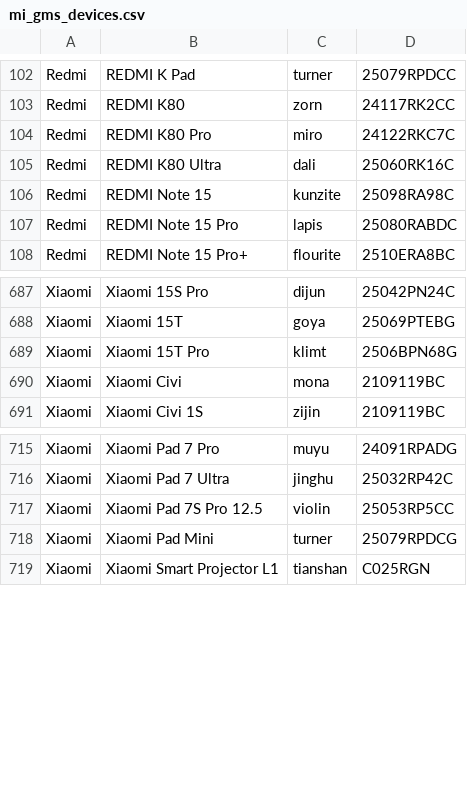
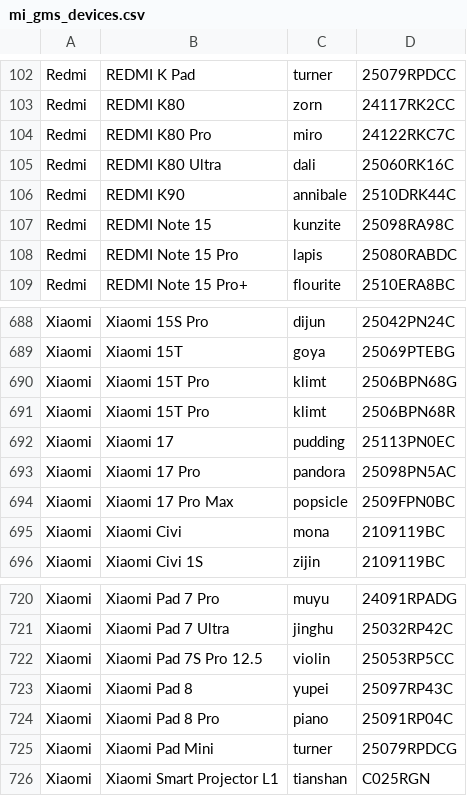
Before and after one commit to parserpp/get_android_data, a CSV file: data/mi_gms_devices.csv, drawn as a sheet; only a part is shown, gaps mark what is left out; the diff names each change by its address in the sheet, - before the commit and + after, or states it on an @@ line.

```diff
--- a/data/mi_gms_devices.csv
+++ b/data/mi_gms_devices.csv
+row 106: Redmi | REDMI K90 | annibale | 2510DRK44C
+row 691: Xiaomi | Xiaomi 15T Pro | klimt | 2506BPN68R
+row 692: Xiaomi | Xiaomi 17 | pudding | 25113PN0EC
+row 693: Xiaomi | Xiaomi 17 Pro | pandora | 25098PN5AC
+row 694: Xiaomi | Xiaomi 17 Pro Max | popsicle | 2509FPN0BC
+row 723: Xiaomi | Xiaomi Pad 8 | yupei | 25097RP43C
+row 724: Xiaomi | Xiaomi Pad 8 Pro | piano | 25091RP04C
```
Also changed, not shown: data/vivo_gms_devices.csv.
